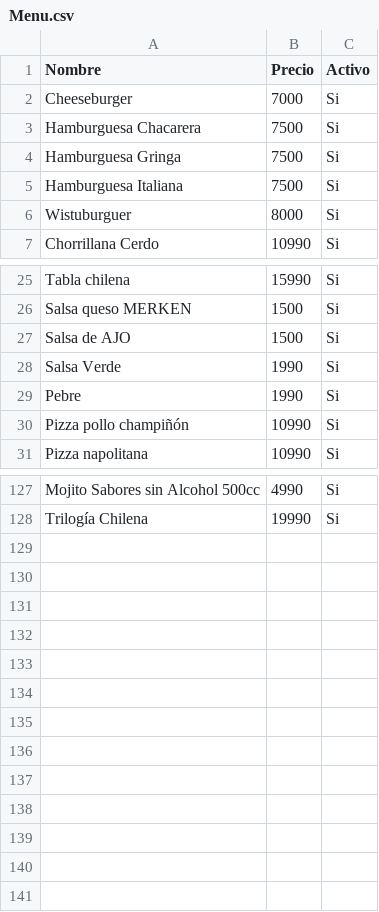
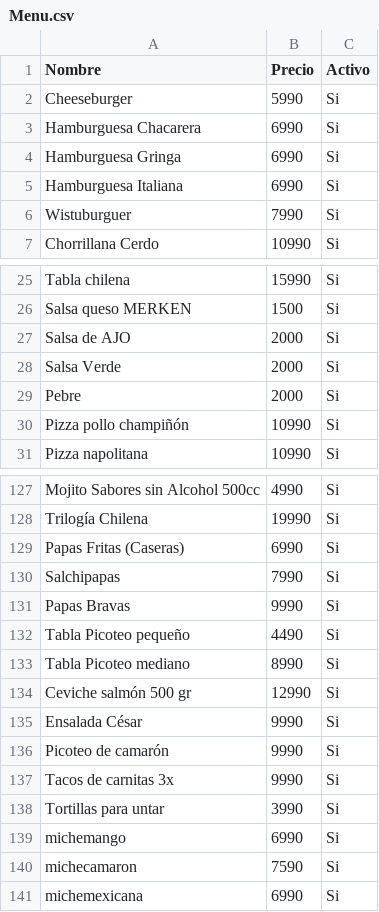
Before and after one commit to sebastiancordovaw2/vue-ionic-inicio-pinia, a CSV file: public/Menu.csv, drawn as a sheet; only a part is shown, gaps mark what is left out; the diff covers the shown part only.

Commit message:
Update Menu.csv

```diff
--- a/public/Menu.csv
+++ b/public/Menu.csv
@@ -1,7 +1,7 @@
 Nombre,Precio,Activo
-Cheeseburger,7000,Si
-Hamburguesa Chacarera,7500,Si
-Hamburguesa Gringa,7500,Si
-Hamburguesa Italiana,7500,Si
-Wistuburguer,8000,Si
+Cheeseburger,5990,Si
+Hamburguesa Chacarera,6990,Si
+Hamburguesa Gringa,6990,Si
+Hamburguesa Italiana,6990,Si
+Wistuburguer,7990,Si
 Chorrillana Cerdo,10990,Si
@@ -26,5 +26,5 @@ Tabla chilena,15990,Si
 Salsa queso MERKEN,1500,Si
-Salsa de AJO,1500,Si
-Salsa Verde,1990,Si
-Pebre,1990,Si
+Salsa de AJO,2000,Si
+Salsa Verde,2000,Si
+Pebre,2000,Si
 Pizza pollo champiñón,10990,Si
@@ -128 +128,14 @@ Mojito Sabores sin Alcohol 500cc,4990,Si
 Trilogía Chilena,19990,Si
+Papas Fritas (Caseras),6990,Si
+Salchipapas,7990,Si
+Papas Bravas,9990,Si
+Tabla Picoteo pequeño,4490,Si
+Tabla Picoteo mediano,8990,Si
+Ceviche salmón 500 gr,12990,Si
+Ensalada César,9990,Si
+Picoteo de camarón,9990,Si
+Tacos de carnitas 3x,9990,Si
+Tortillas para untar,3990,Si
+michemango,6990,Si
+michecamaron,7590,Si
+michemexicana,6990,Si
```
Also changed, not shown: 1 edited cell elsewhere in this file.
